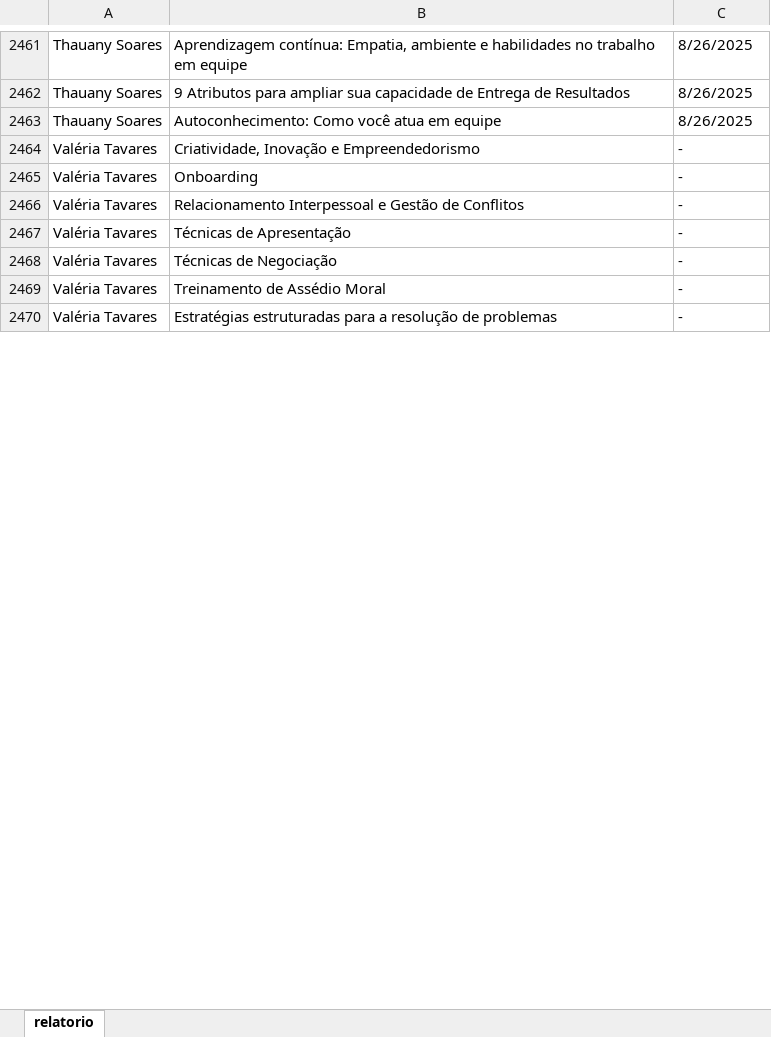
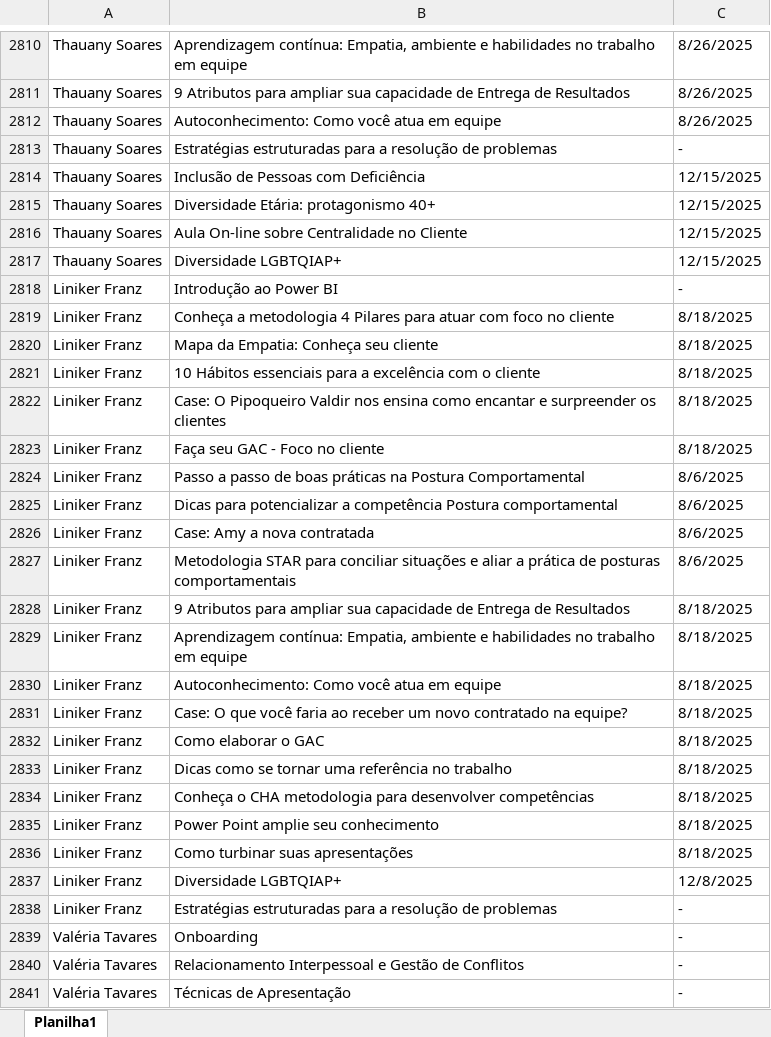
Before and after one commit to NathBrum/treinamento_infotec, an Excel workbook: treinamentos.xlsx, sheet Planilha1, drawn as a sheet; only a part is shown, gaps mark what is left out; the shorter side is filled out with more unchanged rows; values as stored, in another font and other column widths than the file's, no cell formats; the diff covers the shown part only; the diff names each change by its address in the sheet, - before the commit and + after, or states it on an @@ line.

Commit message:
Atualiza planilha treinamentos.xlsx

```diff
--- a/treinamentos.xlsx (sheet Planilha1)
+++ b/treinamentos.xlsx (sheet Planilha1)
-sheet tab: relatorio
+sheet tab: Planilha1
@@ row 2464 moved to row 2859: Valéria Tavares @@
+row 2813: Thauany Soares | Estratégias estruturadas para a resolução de problemas | -
+row 2814: Thauany Soares | Inclusão de Pessoas com Deficiência | 12/15/2025
+row 2815: Thauany Soares | Diversidade Etária: protagonismo 40+ | 12/15/2025
+row 2816: Thauany Soares | Aula On-line sobre Centralidade no Cliente | 12/15/2025
+row 2817: Thauany Soares | Diversidade LGBTQIAP+ | 12/15/2025
+row 2818: Liniker Franz | Introdução ao Power BI | -
+row 2819: Liniker Franz | Conheça a metodologia 4 Pilares para atuar com foco no cliente | 8/18/2025
+row 2820: Liniker Franz | Mapa da Empatia: Conheça seu cliente | 8/18/2025
+row 2821: Liniker Franz | 10 Hábitos essenciais para a excelência com o cliente | 8/18/2025
+row 2822: Liniker Franz | Case: O Pipoqueiro Valdir nos ensina como encantar e surpreender os clientes | 8/18/2025
+row 2823: Liniker Franz | Faça seu GAC - Foco no cliente | 8/18/2025
+row 2824: Liniker Franz | Passo a passo de boas práticas na Postura Comportamental | 8/6/2025
+row 2825: Liniker Franz | Dicas para potencializar a competência Postura comportamental | 8/6/2025
+row 2826: Liniker Franz | Case: Amy a nova contratada | 8/6/2025
+row 2827: Liniker Franz | Metodologia STAR para conciliar situações e aliar a prática de posturas comportamentais | 8/6/2025
+row 2828: Liniker Franz | 9 Atributos para ampliar sua capacidade de Entrega de Resultados | 8/18/2025
+row 2829: Liniker Franz | Aprendizagem contínua: Empatia, ambiente e habilidades no trabalho em equipe | 8/18/2025
+row 2830: Liniker Franz | Autoconhecimento: Como você atua em equipe | 8/18/2025
+row 2831: Liniker Franz | Case: O que você faria ao receber um novo contratado na equipe? | 8/18/2025
+row 2832: Liniker Franz | Como elaborar o GAC | 8/18/2025
+row 2833: Liniker Franz | Dicas como se tornar uma referência no trabalho | 8/18/2025
+row 2834: Liniker Franz | Conheça o CHA metodologia para desenvolver competências | 8/18/2025
+row 2835: Liniker Franz | Power Point amplie seu conhecimento | 8/18/2025
+row 2836: Liniker Franz | Como turbinar suas apresentações | 8/18/2025
+row 2837: Liniker Franz | Diversidade LGBTQIAP+ | 12/8/2025
+row 2838: Liniker Franz | Estratégias estruturadas para a resolução de problemas | -
```
Also changed, not shown: 403 added rows, 39 removed rows, 30 moved rows and 16 edited cells elsewhere in this sheet, cell formats.
